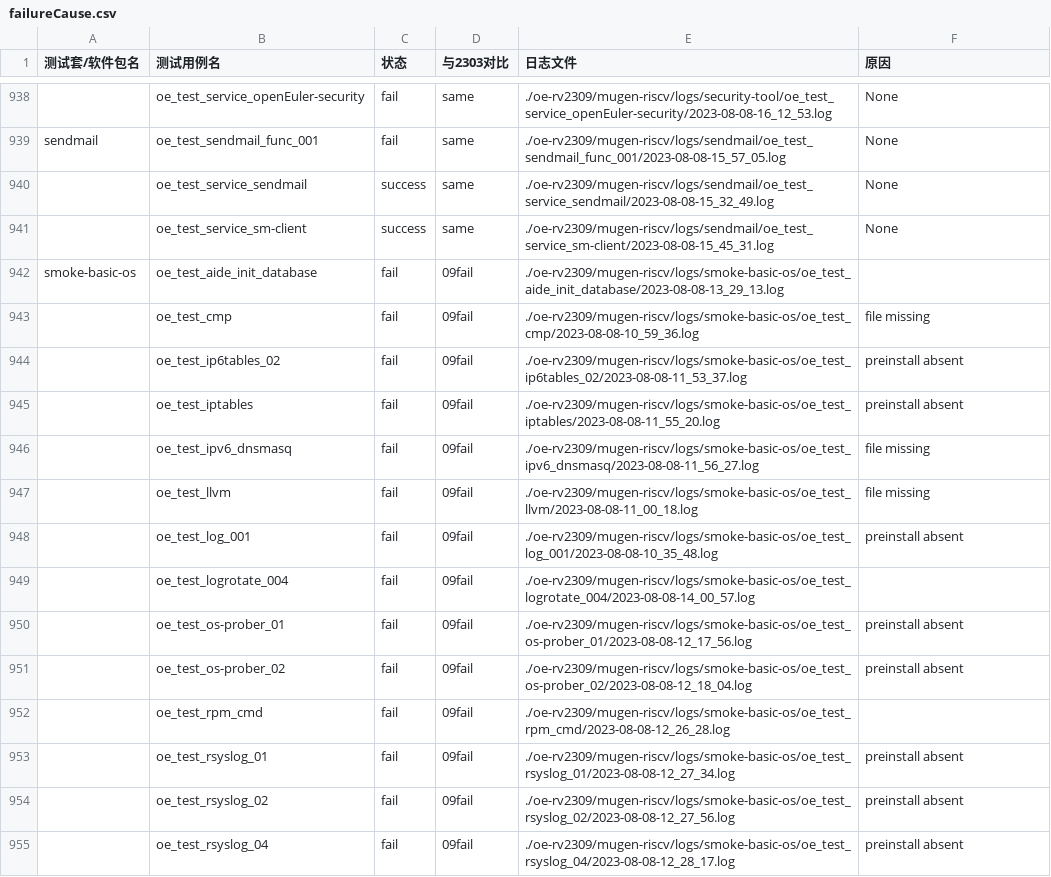
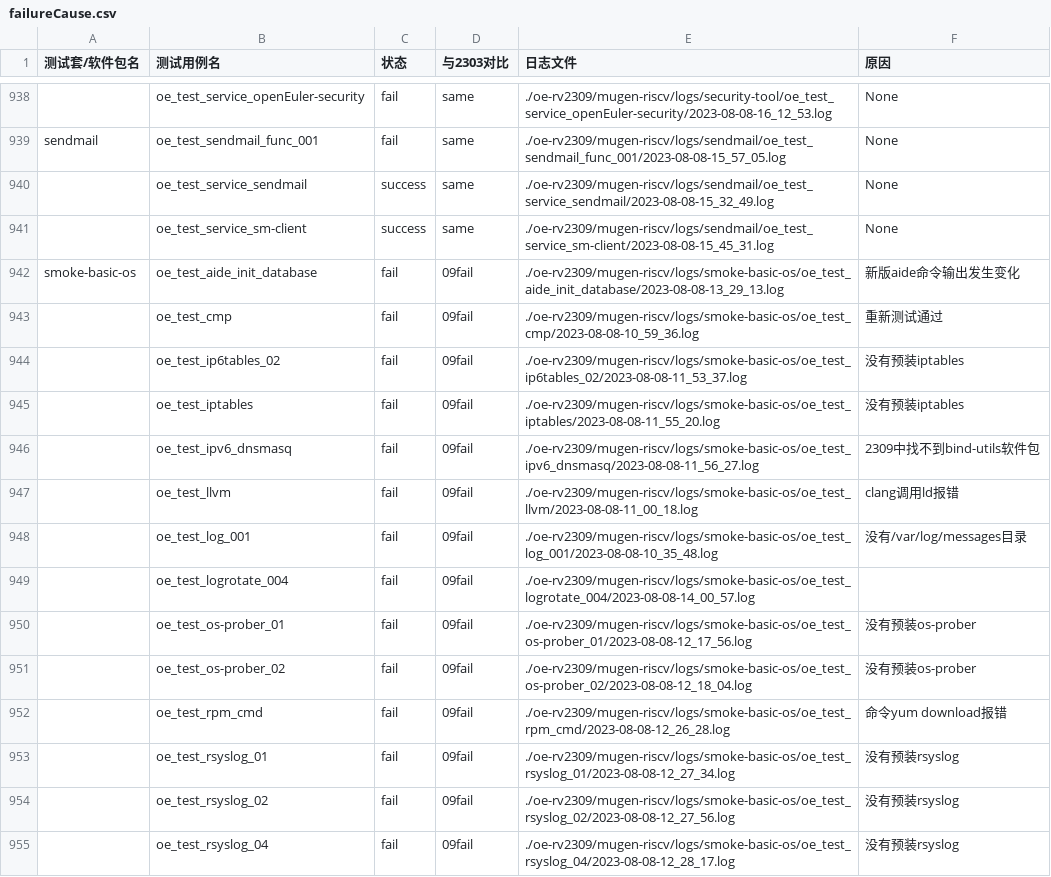
Before and after one commit to KotorinMinami/res_list, a CSV file: oe-rv2309/failureCause.csv, drawn as a sheet; only a part is shown, gaps mark what is left out; the diff covers the shown part only.

```diff
--- a/oe-rv2309/failureCause.csv
+++ b/oe-rv2309/failureCause.csv
@@ -967,26 +954,15 @@ sendmail,oe_test_sendmail_func_001,fail,same,./oe-rv2309/mugen-riscv/logs/sendma
 ,oe_test_service_sm-client,success,same,./oe-rv2309/mugen-riscv/logs/sendmail/oe_test_service_sm-client/2023-08-08-15_45_31.log,None
-smoke-basic-os,oe_test_aide_init_database,fail,09fail,./oe-rv2309/mugen-riscv/logs/smoke-basic-os/oe_test_aide_init_database/2023-08-08-13_29_13.log,
-,oe_test_cmp,fail,09fail,./oe-rv2309/mugen-riscv/logs/smoke-basic-os/oe_test_cmp/2023-08-08-10_59_36.log,"file missing
-"
-,oe_test_ip6tables_02,fail,09fail,./oe-rv2309/mugen-riscv/logs/smoke-basic-os/oe_test_ip6tables_02/2023-08-08-11_53_37.log,"preinstall absent
-"
-,oe_test_iptables,fail,09fail,./oe-rv2309/mugen-riscv/logs/smoke-basic-os/oe_test_iptables/2023-08-08-11_55_20.log,"preinstall absent
-"
-,oe_test_ipv6_dnsmasq,fail,09fail,./oe-rv2309/mugen-riscv/logs/smoke-basic-os/oe_test_ipv6_dnsmasq/2023-08-08-11_56_27.log,"file missing
-"
-,oe_test_llvm,fail,09fail,./oe-rv2309/mugen-riscv/logs/smoke-basic-os/oe_test_llvm/2023-08-08-11_00_18.log,"file missing
-"
-,oe_test_log_001,fail,09fail,./oe-rv2309/mugen-riscv/logs/smoke-basic-os/oe_test_log_001/2023-08-08-10_35_48.log,"preinstall absent
-"
+smoke-basic-os,oe_test_aide_init_database,fail,09fail,./oe-rv2309/mugen-riscv/logs/smoke-basic-os/oe_test_aide_init_database/2023-08-08-13_29_13.log,新版aide命令输出发生变化
+,oe_test_cmp,fail,09fail,./oe-rv2309/mugen-riscv/logs/smoke-basic-os/oe_test_cmp/2023-08-08-10_59_36.log,重新测试通过
+,oe_test_ip6tables_02,fail,09fail,./oe-rv2309/mugen-riscv/logs/smoke-basic-os/oe_test_ip6tables_02/2023-08-08-11_53_37.log,没有预装iptables
+,oe_test_iptables,fail,09fail,./oe-rv2309/mugen-riscv/logs/smoke-basic-os/oe_test_iptables/2023-08-08-11_55_20.log,没有预装iptables
+,oe_test_ipv6_dnsmasq,fail,09fail,./oe-rv2309/mugen-riscv/logs/smoke-basic-os/oe_test_ipv6_dnsmasq/2023-08-08-11_56_27.log,2309中找不到bind-utils软件包
+,oe_test_llvm,fail,09fail,./oe-rv2309/mugen-riscv/logs/smoke-basic-os/oe_test_llvm/2023-08-08-11_00_18.log,clang调用ld报错
+,oe_test_log_001,fail,09fail,./oe-rv2309/mugen-riscv/logs/smoke-basic-os/oe_test_log_001/2023-08-08-10_35_48.log,没有/var/log/messages目录
 ,oe_test_logrotate_004,fail,09fail,./oe-rv2309/mugen-riscv/logs/smoke-basic-os/oe_test_logrotate_004/2023-08-08-14_00_57.log,
-,oe_test_os-prober_01,fail,09fail,./oe-rv2309/mugen-riscv/logs/smoke-basic-os/oe_test_os-prober_01/2023-08-08-12_17_56.log,"preinstall absent
-"
-,oe_test_os-prober_02,fail,09fail,./oe-rv2309/mugen-riscv/logs/smoke-basic-os/oe_test_os-prober_02/2023-08-08-12_18_04.log,"preinstall absent
-"
-,oe_test_rpm_cmd,fail,09fail,./oe-rv2309/mugen-riscv/logs/smoke-basic-os/oe_test_rpm_cmd/2023-08-08-12_26_28.log,
-,oe_test_rsyslog_01,fail,09fail,./oe-rv2309/mugen-riscv/logs/smoke-basic-os/oe_test_rsyslog_01/2023-08-08-12_27_34.log,"preinstall absent
-"
-,oe_test_rsyslog_02,fail,09fail,./oe-rv2309/mugen-riscv/logs/smoke-basic-os/oe_test_rsyslog_02/2023-08-08-12_27_56.log,"preinstall absent
-"
-,oe_test_rsyslog_04,fail,09fail,./oe-rv2309/mugen-riscv/logs/smoke-basic-os/oe_test_rsyslog_04/2023-08-08-12_28_17.log,"preinstall absent
-"
+,oe_test_os-prober_01,fail,09fail,./oe-rv2309/mugen-riscv/logs/smoke-basic-os/oe_test_os-prober_01/2023-08-08-12_17_56.log,没有预装os-prober
+,oe_test_os-prober_02,fail,09fail,./oe-rv2309/mugen-riscv/logs/smoke-basic-os/oe_test_os-prober_02/2023-08-08-12_18_04.log,没有预装os-prober
+,oe_test_rpm_cmd,fail,09fail,./oe-rv2309/mugen-riscv/logs/smoke-basic-os/oe_test_rpm_cmd/2023-08-08-12_26_28.log,命令yum download报错
+,oe_test_rsyslog_01,fail,09fail,./oe-rv2309/mugen-riscv/logs/smoke-basic-os/oe_test_rsyslog_01/2023-08-08-12_27_34.log,没有预装rsyslog
+,oe_test_rsyslog_02,fail,09fail,./oe-rv2309/mugen-riscv/logs/smoke-basic-os/oe_test_rsyslog_02/2023-08-08-12_27_56.log,没有预装rsyslog
+,oe_test_rsyslog_04,fail,09fail,./oe-rv2309/mugen-riscv/logs/smoke-basic-os/oe_test_rsyslog_04/2023-08-08-12_28_17.log,没有预装rsyslog
```
Also changed, not shown: 24 edited cells elsewhere in this file.
